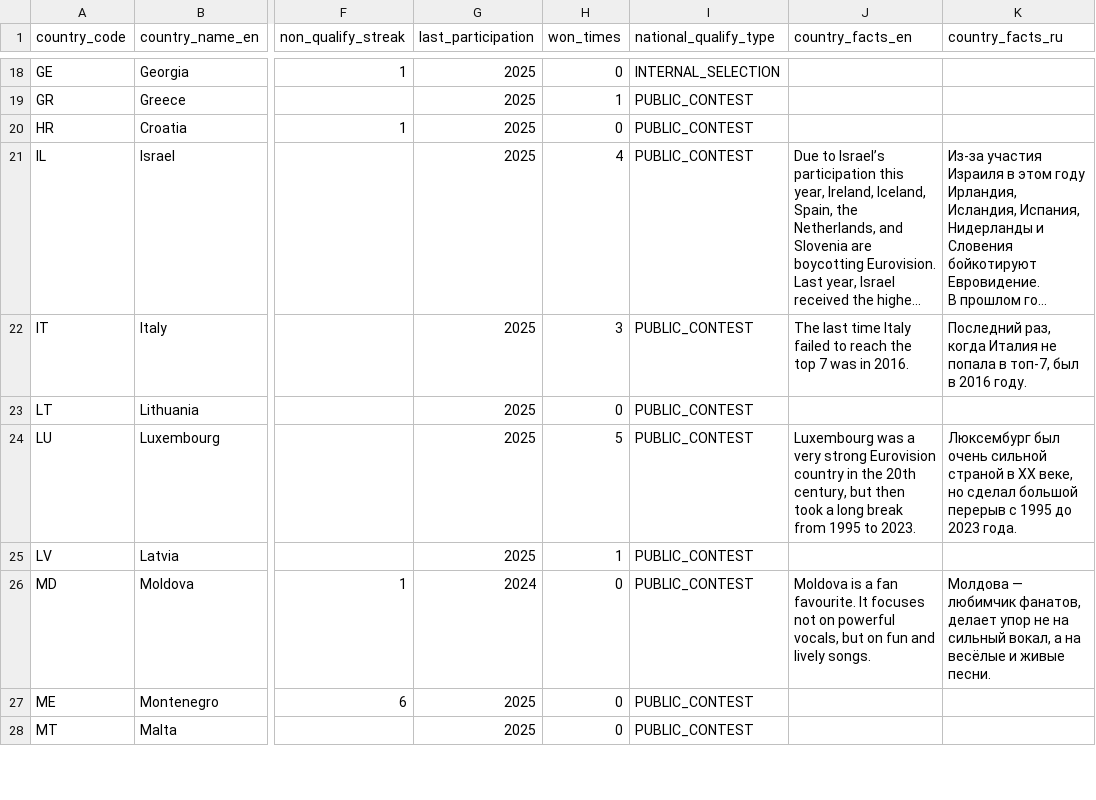
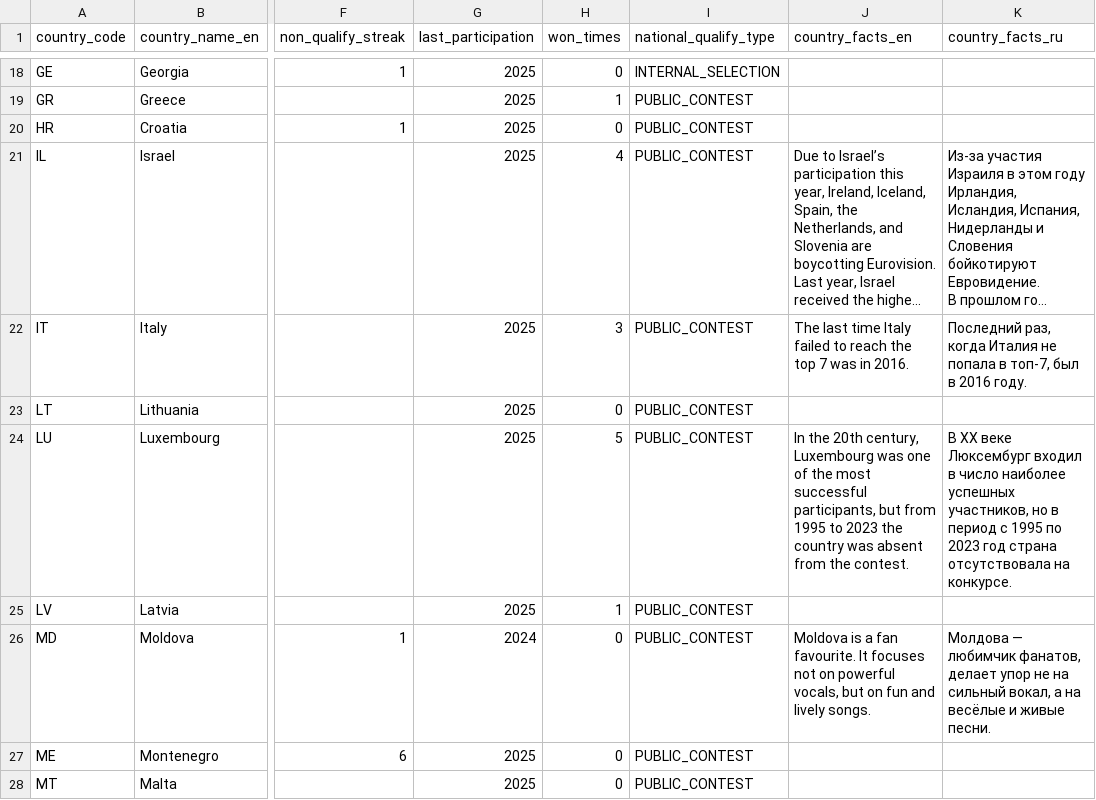
Before and after one commit to andrewgark/eurovision2026booklet, a CSV file: data/source_csv/Countries.csv, drawn as a sheet; only a part is shown, gaps mark what is left out; long unchanged cells end in …; the diff covers the shown part only; the diff names each change by its address in the sheet, - before the commit and + after, or states it on an @@ line.

```diff
--- a/data/source_csv/Countries.csv
+++ b/data/source_csv/Countries.csv
-J24 (country_facts_en): Luxembourg was a very strong Eurovision country in the 20th century, but then took a long break from 1995 to 2023.
+J24 (country_facts_en): In the 20th century, Luxembourg was one of the most successful participants, but from 1995 to 2023 the country was absent from the contest.
-K24 (country_facts_ru): Люксембург был очень сильной страной в XX веке, но сделал большой перерыв с 1995 до 2023 года.
+K24 (country_facts_ru): В XX веке Люксембург входил в число наиболее успешных участников, но в период с 1995 по 2023 год страна отсутствовала на конкурсе.
```
Also changed, not shown: 12 edited cells elsewhere in this file, data/source_csv/Artists.csv, data/source_csv/Songs.csv, 20 other files.
